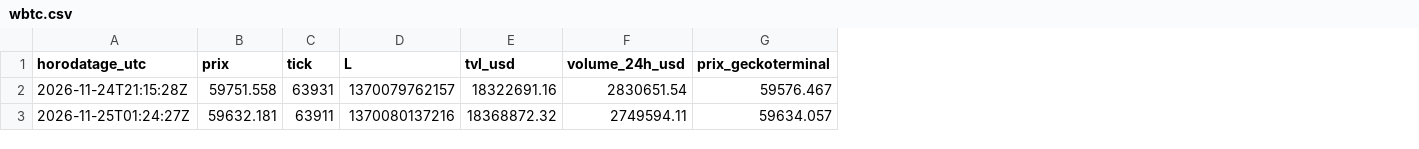
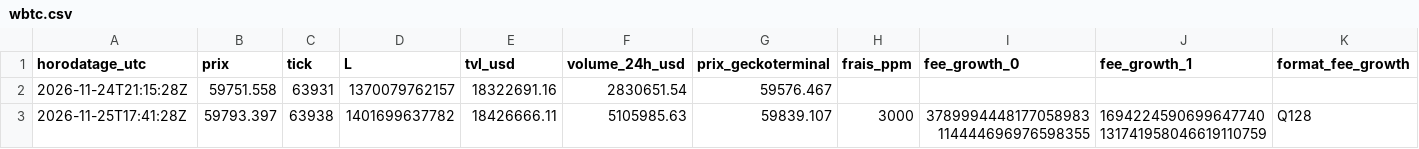
Before and after one commit to Alosoris/Volatilit--labo, a CSV file: donnees/releves/wbtc.csv, drawn as a sheet; removed rows and columns are numbered as before the commit, all else as after; the diff names each change by its address in the sheet, - before the commit and + after, or states it on an @@ line.

```diff
--- a/donnees/releves/wbtc.csv
+++ b/donnees/releves/wbtc.csv
+column H (frais_ppm), empty
+column I (fee_growth_0), empty
+column J (fee_growth_1), empty
+column K (format_fee_growth), empty
-row 3: 2026-11-25T01:24:27Z | 59632.181 | 63911 | 1370080137216 | 18368872.32 | 2749594.11 | 59634.057
+row 3: 2026-11-25T17:41:28Z | 59793.397 | 63938 | 1401699637782 | 18426666.11 | 5105985.63 | 59839.107 | 3000 | 3789994448177058983114444696976598355 | 1694224590699647740131741958046619110759 | Q128
```
Also changed, not shown: donnees/releves/eth.csv, donnees/releves/hype.csv, 18 other files.
